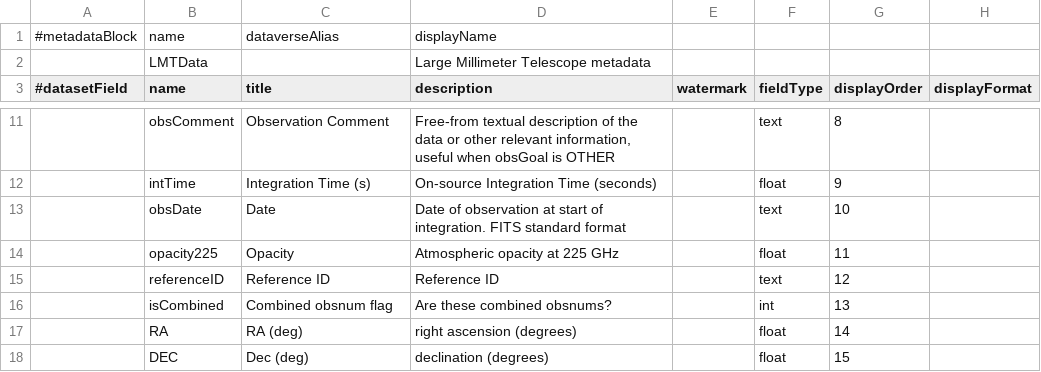
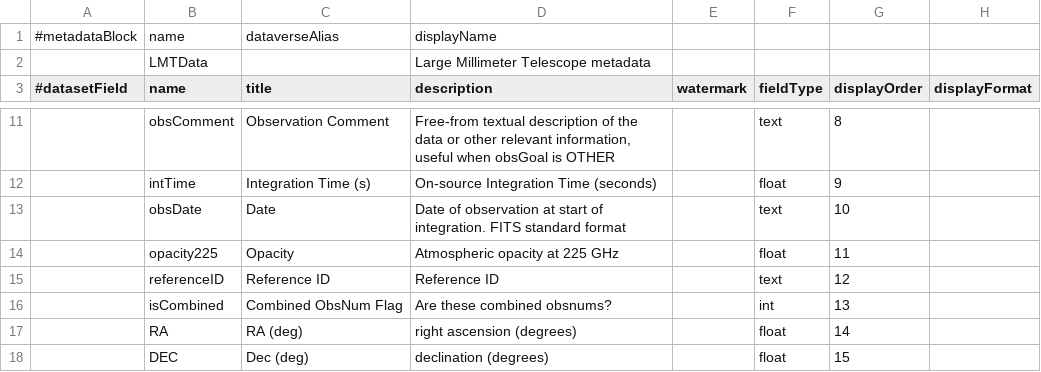
Before and after one commit to toltec-astro/dvpipe, a TSV file: dvpipe/aux/LMT_Dataverse_Metadata_Definition.tsv, drawn as a sheet; only a part is shown, gaps mark what is left out; the diff names each change by its address in the sheet, - before the commit and + after, or states it on an @@ line.

Commit message:
proper case for combined obs description

```diff
--- a/dvpipe/aux/LMT_Dataverse_Metadata_Definition.tsv
+++ b/dvpipe/aux/LMT_Dataverse_Metadata_Definition.tsv
-C16 (title): Combined obsnum flag
+C16 (title): Combined ObsNum Flag
```
